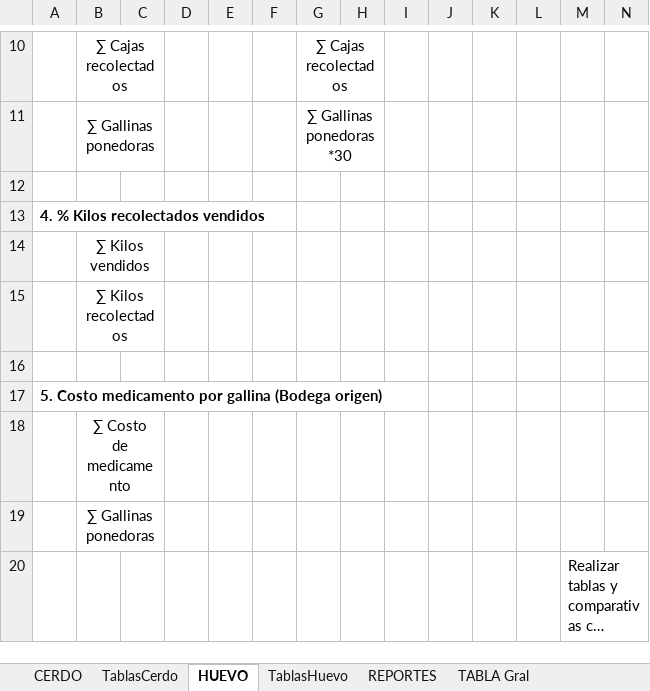
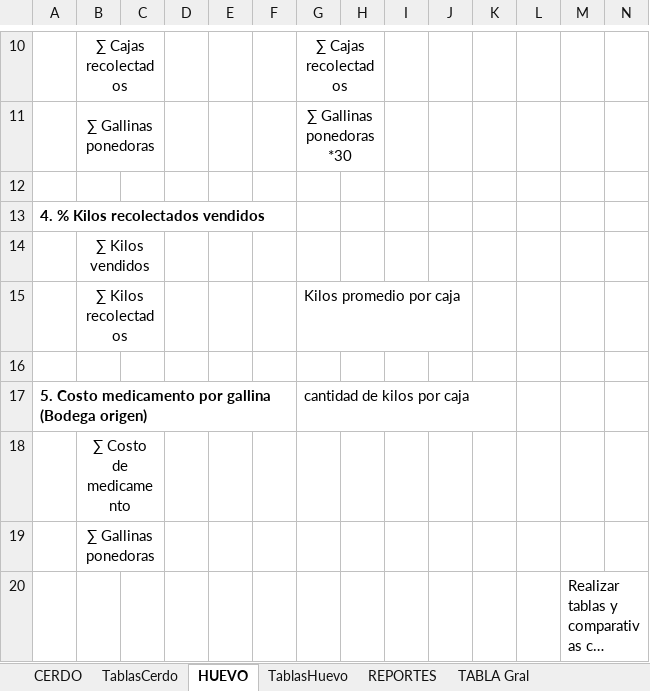
Before and after one commit to NatashaGamez/Granja, an Excel workbook: GV/KPI'S .xlsx, sheet HUEVO, drawn as a sheet; only a part is shown, gaps mark what is left out; long unchanged cells end in …; values as stored, in another font and other column widths than the file's, no borders; the diff names each change by its address in the sheet, - before the commit and + after, or states it on an @@ line.

Commit message:
hh

```diff
--- a/GV/KPI'S .xlsx (sheet HUEVO)
+++ b/GV/KPI'S .xlsx (sheet HUEVO)
-G15: (empty)
+G15: Kilos promedio por caja
-G17: (empty)
+G17: cantidad de kilos por caja
```
